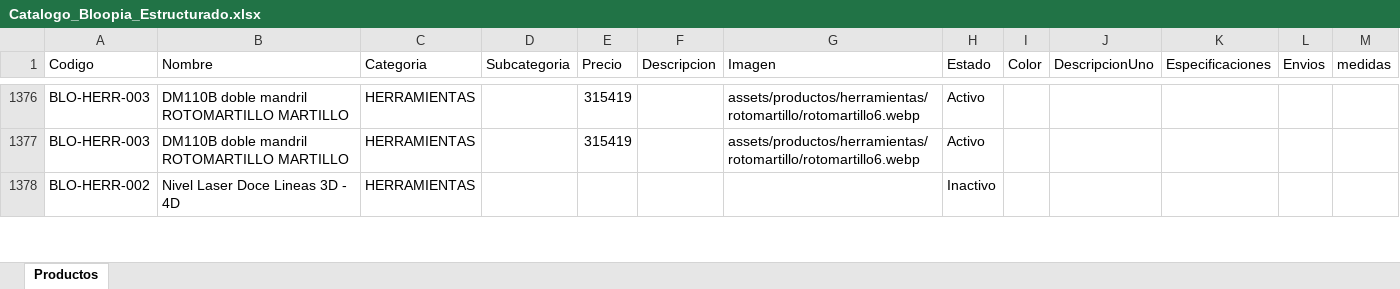
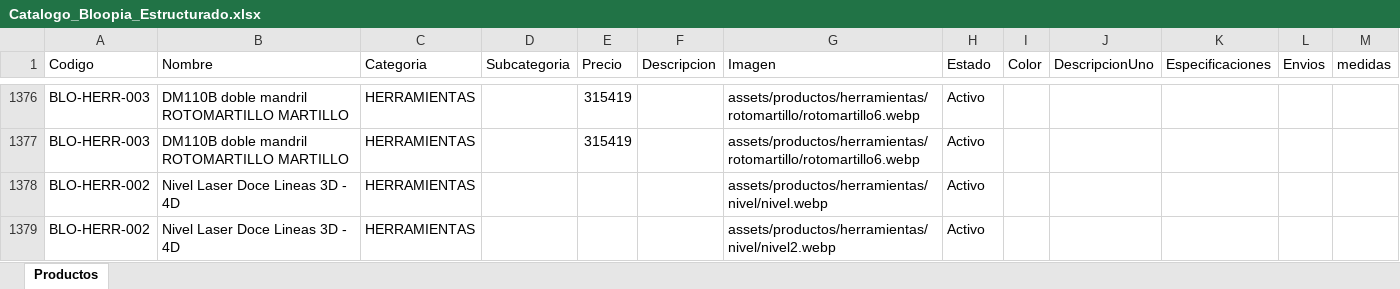
Before and after one commit to tatianacani19-cell/paginaBloopia, an Excel workbook: BD/Catalogo_Bloopia_Estructurado.xlsx, sheet Productos, drawn as a sheet; only a part is shown, gaps mark what is left out; values as stored, in another font and other column widths than the file's, no borders; the diff covers the shown part only; the diff names each change by its address in the sheet, - before the commit and + after, or states it on an @@ line.

Commit message:
se termina categoria de herramientas

```diff
--- a/BD/Catalogo_Bloopia_Estructurado.xlsx (sheet Productos)
+++ b/BD/Catalogo_Bloopia_Estructurado.xlsx (sheet Productos)
-G1378 (Imagen): (empty)
+G1378 (Imagen): assets/productos/herramientas/nivel/nivel.webp
-H1378 (Estado): Inactivo
+H1378 (Estado): Activo
+row 1379: BLO-HERR-002 | Nivel Laser Doce Lineas 3D - 4D | HERRAMIENTAS |  |  |  | assets/productos/herramientas/nivel/nivel2.webp | Activo
```
Also changed, not shown: 14 added rows and 19 edited cells elsewhere in this sheet, 19 other files.
